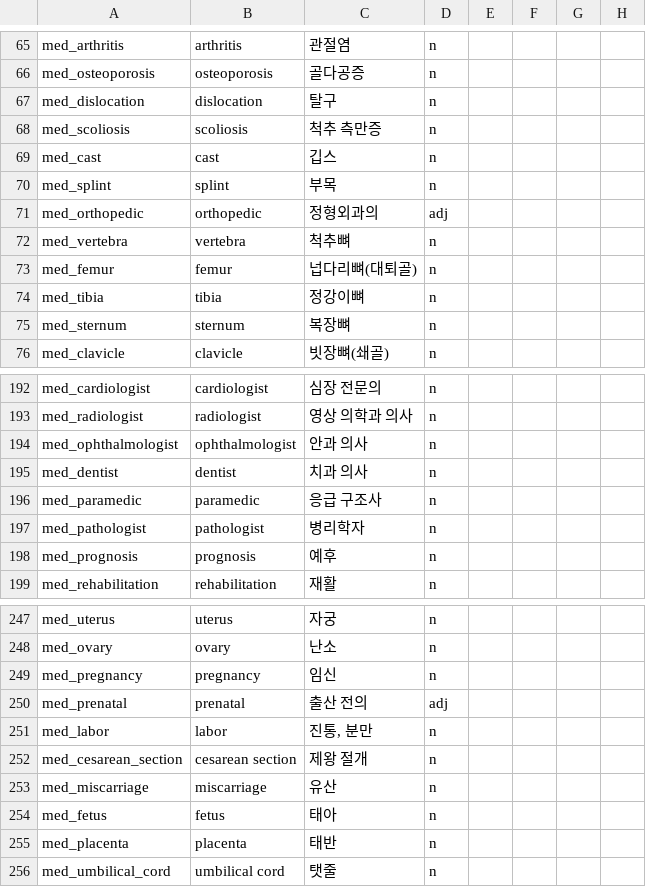
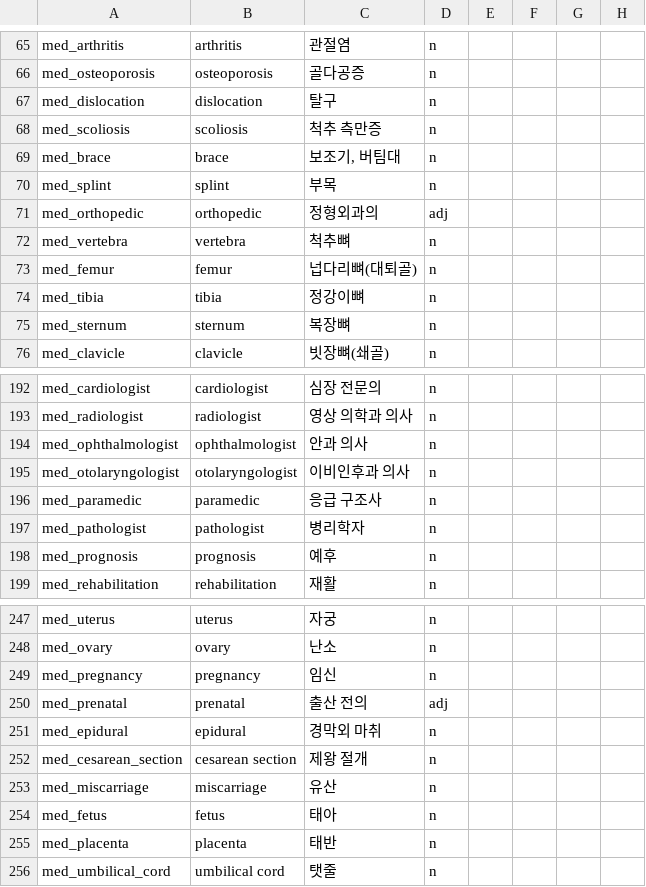
Before and after one commit to ArtTechSooKim/WordRPG, a CSV file: Assets/Data/Words/Courses/medical_tier2.csv, drawn as a sheet; only a part is shown, gaps mark what is left out; removed rows and columns are numbered as before the commit, all else as after; the diff names each change by its address in the sheet, - before the commit and + after, or states it on an @@ line.

```diff
--- a/Assets/Data/Words/Courses/medical_tier2.csv
+++ b/Assets/Data/Words/Courses/medical_tier2.csv
-row 69: med_cast | cast | 깁스 | n
+row 69: med_brace | brace | 보조기, 버팀대 | n
-row 195: med_dentist | dentist | 치과 의사 | n
+row 195: med_otolaryngologist | otolaryngologist | 이비인후과 의사 | n
-row 251: med_labor | labor | 진통, 분만 | n
+row 251: med_epidural | epidural | 경막외 마취 | n
```
Also changed, not shown: Assets/Data/Words/Courses/business_tier2.csv, 8 other files.
